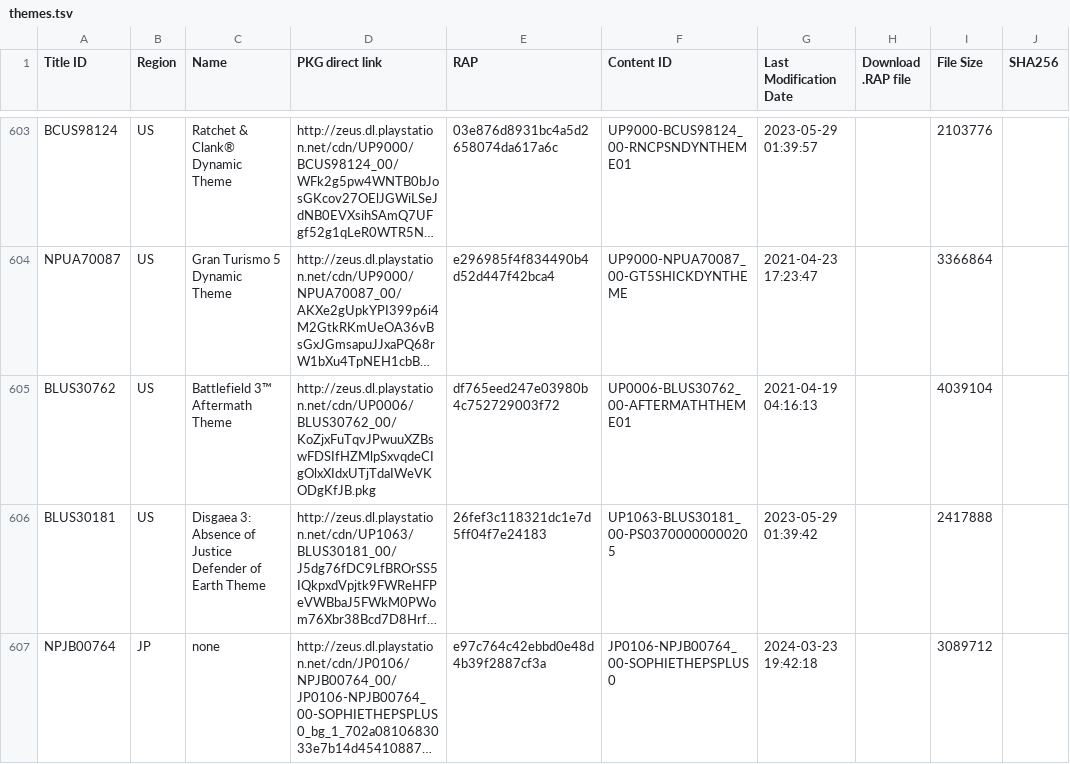
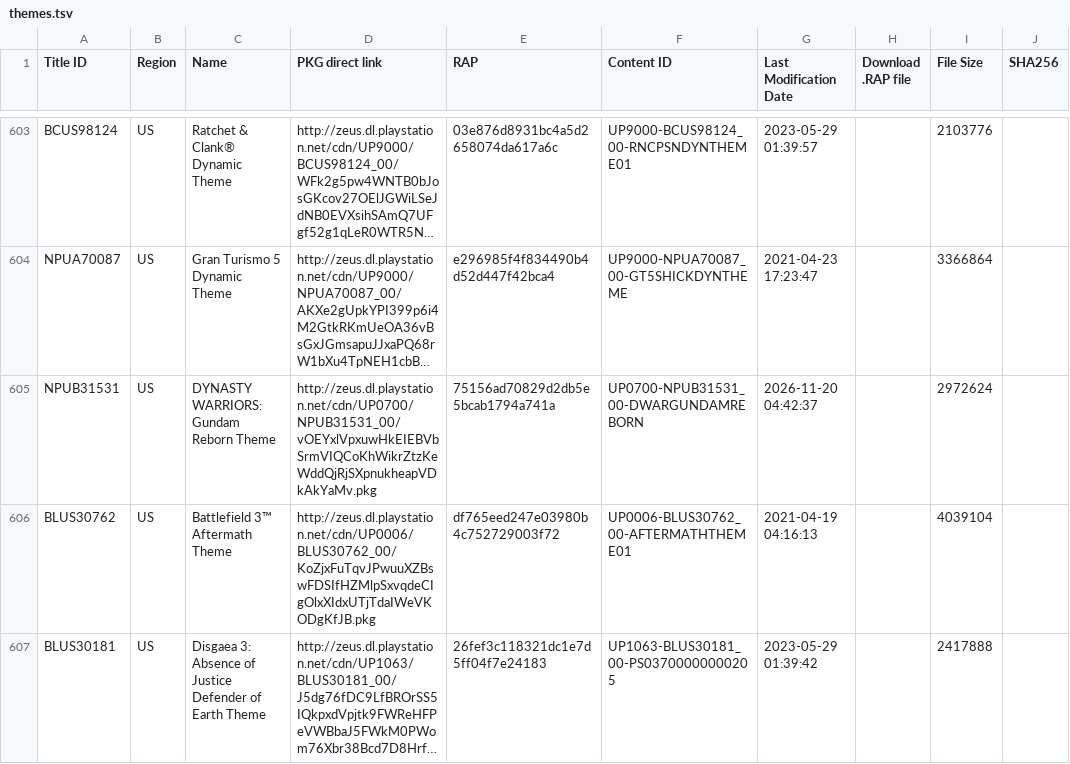
Before and after one commit to PS3-Pro/PSN-Content, a TSV file: resources/database/content/official/themes.tsv, drawn as a sheet; only a part is shown, gaps mark what is left out; the shorter side is filled out with more unchanged rows; long unchanged cells end in …; the diff covers the shown part only; the diff names each change by its address in the sheet, - before the commit and + after, or states it on an @@ line.

Commit message:
Auto-update: Synchronized with NoPayStation (Official & Pending)

```diff
--- a/resources/database/content/official/themes.tsv
+++ b/resources/database/content/official/themes.tsv
+row 605: NPUB31531 | US | DYNASTY WARRIORS: Gundam Reborn Theme | http://zeus.dl.playstation.net/cdn/UP0700/NPUB31531_00/vOEYxlVpxuwHkEIEBVbSrmVIQCoKhWikrZtzKeWddQjRjSXpnukheapVDkAkYaMv.pkg | 75156ad70829d2db5e5bcab1794a741a | UP0700-NPUB31531_00-DWARGUNDAMREBORN | 2026-11-20 04:42:37 |  | 2972624
```
Also changed, not shown: 3 added rows elsewhere in this file, resources/database/content/latest/latest_dlcs.tsv, resources/database/content/latest/latest_themes.tsv, 16 other files.
